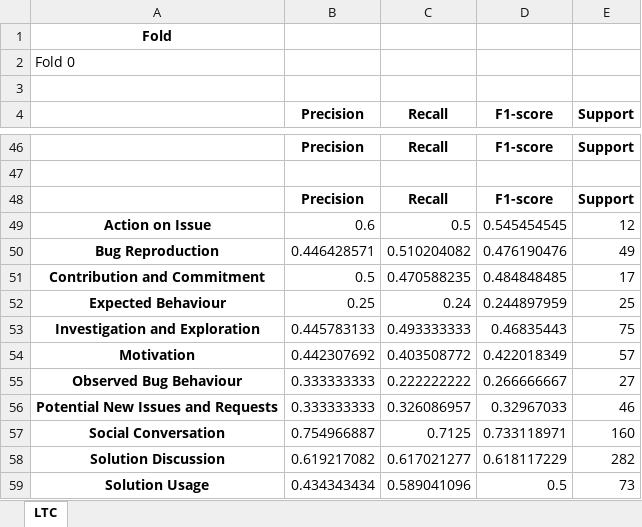
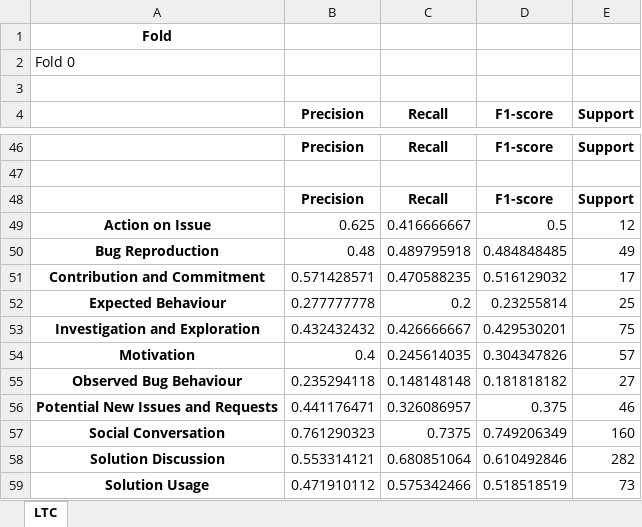
Before and after one commit to Bobur98/OSS_information_type_detection, an Excel workbook: results/old_dataset_smote_result.xlsx, sheet LTC, drawn as a sheet; only a part is shown, gaps mark what is left out; values as stored, in another font and other column widths than the file's, no borders; the diff covers the shown part only; the diff names each change by its address in the sheet, - before the commit and + after, or states it on an @@ line.

```diff
--- a/results/old_dataset_smote_result.xlsx (sheet LTC)
+++ b/results/old_dataset_smote_result.xlsx (sheet LTC)
-B49 (Precision): 0.6
+B49 (Precision): 0.625
-C49 (Recall): 0.5
+C49 (Recall): 0.416666667
-D49 (F1-score): 0.545454545
+D49 (F1-score): 0.5
-B50 (Precision): 0.446428571
+B50 (Precision): 0.48
-C50 (Recall): 0.510204082
+C50 (Recall): 0.489795918
-D50 (F1-score): 0.476190476
+D50 (F1-score): 0.484848485
-B51 (Precision): 0.5
+B51 (Precision): 0.571428571
-D51 (F1-score): 0.484848485
+D51 (F1-score): 0.516129032
-B52 (Precision): 0.25
+B52 (Precision): 0.277777778
-C52 (Recall): 0.24
+C52 (Recall): 0.2
-D52 (F1-score): 0.244897959
+D52 (F1-score): 0.23255814
-B53 (Precision): 0.445783133
+B53 (Precision): 0.432432432
-C53 (Recall): 0.493333333
+C53 (Recall): 0.426666667
-D53 (F1-score): 0.46835443
+D53 (F1-score): 0.429530201
-B54 (Precision): 0.442307692
+B54 (Precision): 0.4
-C54 (Recall): 0.403508772
+C54 (Recall): 0.245614035
-D54 (F1-score): 0.422018349
+D54 (F1-score): 0.304347826
-B55 (Precision): 0.333333333
+B55 (Precision): 0.235294118
-C55 (Recall): 0.222222222
+C55 (Recall): 0.148148148
-D55 (F1-score): 0.266666667
+D55 (F1-score): 0.181818182
-B56 (Precision): 0.333333333
+B56 (Precision): 0.441176471
-D56 (F1-score): 0.32967033
+D56 (F1-score): 0.375
-B57 (Precision): 0.754966887
+B57 (Precision): 0.761290323
-C57 (Recall): 0.7125
+C57 (Recall): 0.7375
-D57 (F1-score): 0.733118971
+D57 (F1-score): 0.749206349
-B58 (Precision): 0.619217082
+B58 (Precision): 0.553314121
-C58 (Recall): 0.617021277
+C58 (Recall): 0.680851064
-D58 (F1-score): 0.618117229
+D58 (F1-score): 0.610492846
-B59 (Precision): 0.434343434
+B59 (Precision): 0.471910112
-C59 (Recall): 0.589041096
+C59 (Recall): 0.575342466
-D59 (F1-score): 0.5
+D59 (F1-score): 0.518518519
```
Also changed, not shown: 132 edited cells elsewhere in this sheet, 2 other files.
